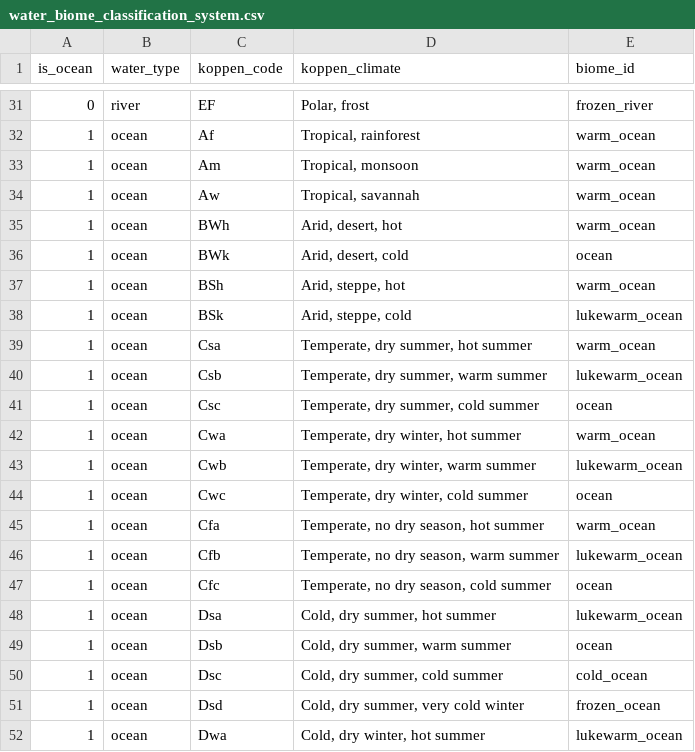
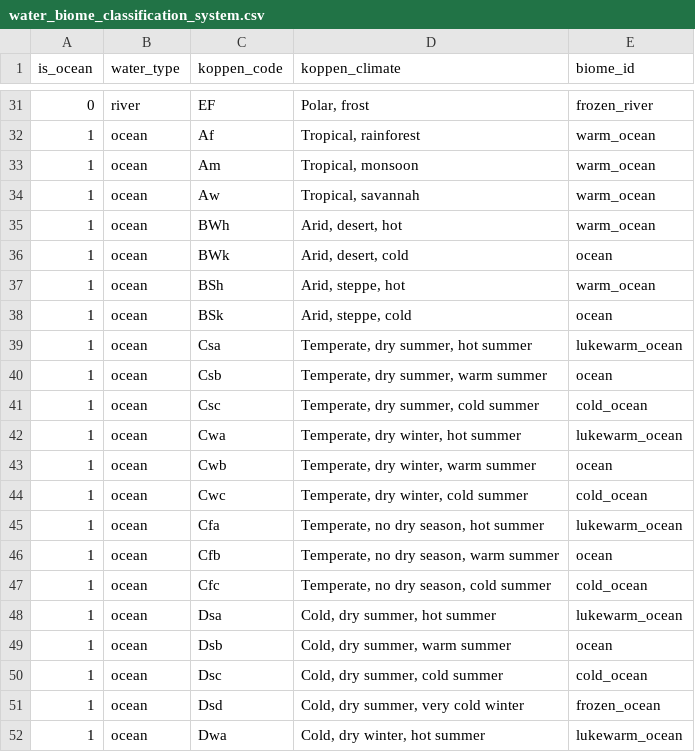
Before and after one commit to Yucareux/Tellus, a CSV file: src/main/resources/tellus/biome/water_biome_classification_system.csv, drawn as a sheet; only a part is shown, gaps mark what is left out.

Commit message:
Ocean biome mapping refine

```diff
--- a/src/main/resources/tellus/biome/water_biome_classification_system.csv
+++ b/src/main/resources/tellus/biome/water_biome_classification_system.csv
@@ -37,12 +37,12 @@ is_ocean,water_type,koppen_code,koppen_climate,biome_id
 1,ocean,BSh,"Arid, steppe, hot",warm_ocean
-1,ocean,BSk,"Arid, steppe, cold",lukewarm_ocean
-1,ocean,Csa,"Temperate, dry summer, hot summer",warm_ocean
-1,ocean,Csb,"Temperate, dry summer, warm summer",lukewarm_ocean
-1,ocean,Csc,"Temperate, dry summer, cold summer",ocean
-1,ocean,Cwa,"Temperate, dry winter, hot summer",warm_ocean
-1,ocean,Cwb,"Temperate, dry winter, warm summer",lukewarm_ocean
-1,ocean,Cwc,"Temperate, dry winter, cold summer",ocean
-1,ocean,Cfa,"Temperate, no dry season, hot summer",warm_ocean
-1,ocean,Cfb,"Temperate, no dry season, warm summer",lukewarm_ocean
-1,ocean,Cfc,"Temperate, no dry season, cold summer",ocean
+1,ocean,BSk,"Arid, steppe, cold",ocean
+1,ocean,Csa,"Temperate, dry summer, hot summer",lukewarm_ocean
+1,ocean,Csb,"Temperate, dry summer, warm summer",ocean
+1,ocean,Csc,"Temperate, dry summer, cold summer",cold_ocean
+1,ocean,Cwa,"Temperate, dry winter, hot summer",lukewarm_ocean
+1,ocean,Cwb,"Temperate, dry winter, warm summer",ocean
+1,ocean,Cwc,"Temperate, dry winter, cold summer",cold_ocean
+1,ocean,Cfa,"Temperate, no dry season, hot summer",lukewarm_ocean
+1,ocean,Cfb,"Temperate, no dry season, warm summer",ocean
+1,ocean,Cfc,"Temperate, no dry season, cold summer",cold_ocean
 1,ocean,Dsa,"Cold, dry summer, hot summer",lukewarm_ocean
```
